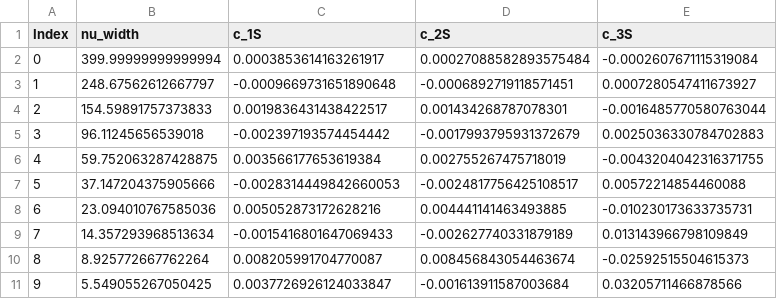
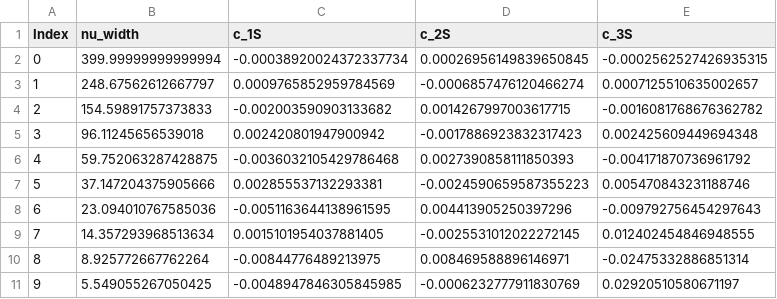
Before and after one commit to LeventKaanOguz/400_2555365_lko, a CSV file: results/B_c Meson (b_cbar)_S_Wave_GEM_Coefficients.csv, drawn as a sheet; only a part is shown; the diff covers the shown part only.

```diff
--- a/results/B_c Meson (b_cbar)_S_Wave_GEM_Coefficients.csv
+++ b/results/B_c Meson (b_cbar)_S_Wave_GEM_Coefficients.csv
@@ -1,11 +1,11 @@
 Index,nu_width,c_1S,c_2S,c_3S
-0,399.99999999999994,0.0003853614163261917,0.00027088582893575484,-0.0002607671115319084
-1,248.67562612667797,-0.0009669731651890648,-0.0006892719118571451,0.0007280547411673927
-2,154.59891757373833,0.0019836431438422517,0.001434268787078301,-0.0016485770580763044
-3,96.11245656539018,-0.002397193574454442,-0.0017993795931372679,0.0025036330784702883
-4,59.752063287428875,0.003566177653619384,0.002755267475718019,-0.0043204042316371755
-5,37.147204375905666,-0.0028314449842660053,-0.0024817756425108517,0.00572214854460088
-6,23.094010767585036,0.005052873172628216,0.004441141463493885,-0.010230173633735731
-7,14.357293968513634,-0.0015416801647069433,-0.002627740331879189,0.013143966798109849
-8,8.925772667762264,0.008205991704770087,0.008456843054463674,-0.02592515504615373
-9,5.549055267050425,0.0037726926124033847,-0.001613911587003684,0.03205711466878566
+0,399.99999999999994,-0.00038920024372337734,0.00026956149839650845,-0.0002562527426935315
+1,248.67562612667797,0.0009765852959784569,-0.0006857476120466274,0.0007125510635002657
+2,154.59891757373833,-0.002003590903133682,0.0014267997003617715,-0.0016081768676362782
+3,96.11245656539018,0.002420801947900942,-0.0017886923832317423,0.002425609449694348
+4,59.752063287428875,-0.0036032105429786468,0.0027390858111850393,-0.004171870736961792
+5,37.147204375905666,0.002855537132293381,-0.0024590659587355223,0.005470843231188746
+6,23.094010767585036,-0.0051163644138961595,0.004413905250397296,-0.009792756454297643
+7,14.357293968513634,0.0015101954037881405,-0.0025531012022272145,0.012402454846948555
+8,8.925772667762264,-0.00844776489213975,0.008469588896146971,-0.02475332886851314
+9,5.549055267050425,-0.0048947846305845985,-0.0006232777911830769,0.02920510580671197
```
Also changed, not shown: 45 edited cells elsewhere in this file, results/B_c Meson (b_cbar)_P_Wave_GEM_Coefficients.csv, results/Bottomonium (b_bbar)_observables.csv, 22 other files.
